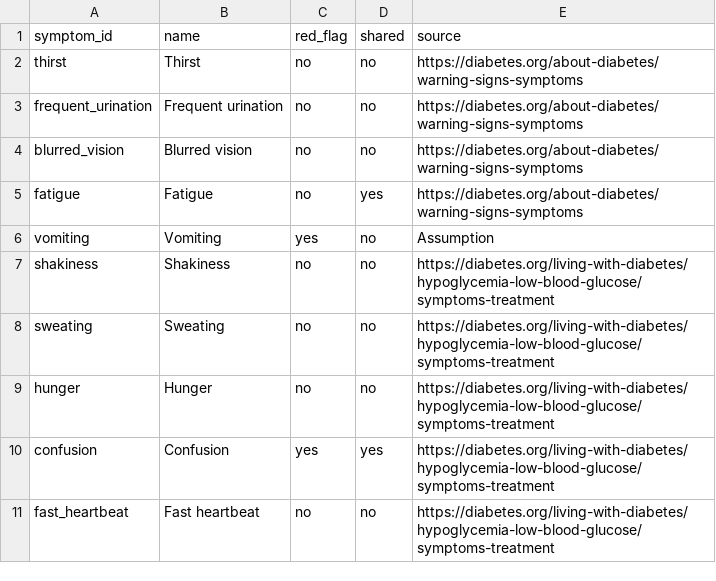
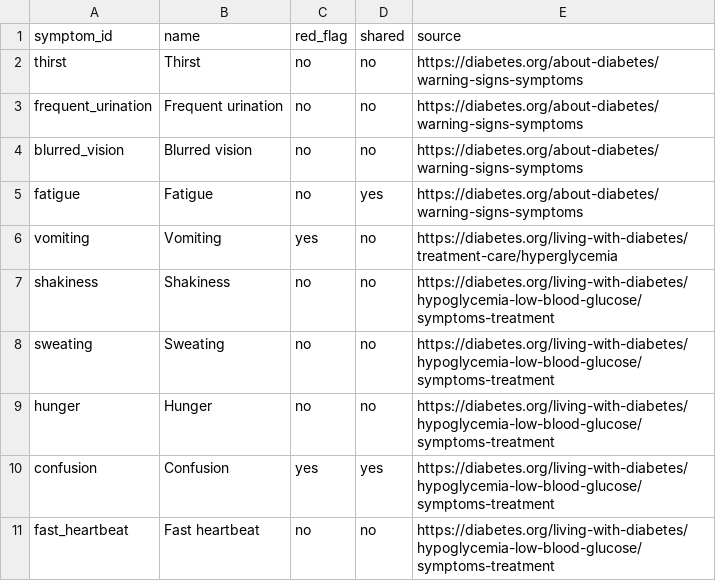
Before and after one commit to Sadriica/hemoso, a CSV file: config/data/symptoms.csv, drawn as a sheet.

Commit message:
fix(data): restore the symptom log rows and the hyperglycemia source (#123)

```diff
--- a/config/data/symptoms.csv
+++ b/config/data/symptoms.csv
@@ -5,3 +5,3 @@ blurred_vision,Blurred vision,no,no,https://diabetes.org/about-diabetes/warning-
 fatigue,Fatigue,no,yes,https://diabetes.org/about-diabetes/warning-signs-symptoms
-vomiting,Vomiting,yes,no,Assumption
+vomiting,Vomiting,yes,no,https://diabetes.org/living-with-diabetes/treatment-care/hyperglycemia
 shakiness,Shakiness,no,no,https://diabetes.org/living-with-diabetes/hypoglycemia-low-blood-glucose/symptoms-treatment
```
Also changed, not shown: 1 other file.
